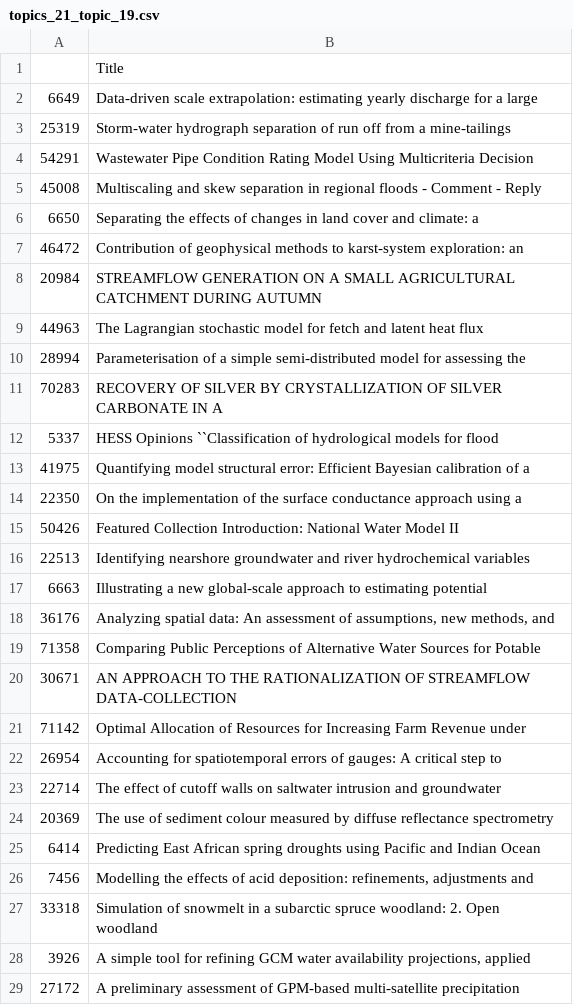
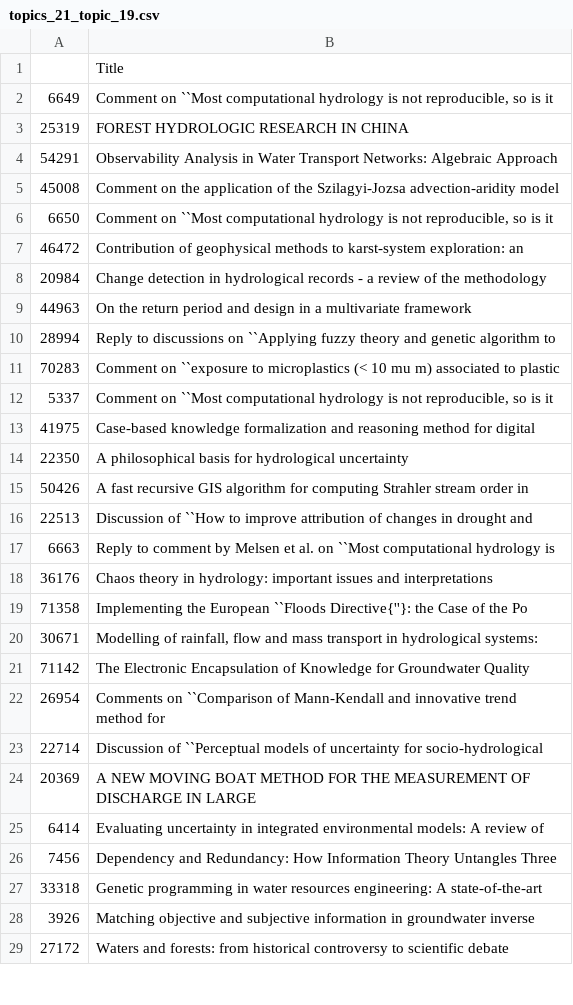
Before and after one commit to mashrekur/topic_modeling_hydrology, a CSV file: investigate_topics/topics_21_topic_19.csv, drawn as a sheet; only a part is shown; the diff covers the shown part only.

```diff
--- a/investigate_topics/topics_21_topic_19.csv
+++ b/investigate_topics/topics_21_topic_19.csv
@@ -1,55 +1,50 @@
 ,Title
-6649,"Data-driven scale extrapolation: estimating yearly discharge for a large
-"
-25319,"Storm-water hydrograph separation of run off from a mine-tailings
-"
-54291,"Wastewater Pipe Condition Rating Model Using Multicriteria Decision
-"
-45008,Multiscaling and skew separation in regional floods - Comment - Reply
-6650,"Separating the effects of changes in land cover and climate: a
-"
+6649,"Comment on ``Most computational hydrology is not reproducible, so is it
+"
+25319,FOREST HYDROLOGIC RESEARCH IN CHINA
+54291,Observability Analysis in Water Transport Networks: Algebraic Approach
+45008,"Comment on the application of the Szilagyi-Jozsa advection-aridity model
+"
+6650,"Comment on ``Most computational hydrology is not reproducible, so is it
+"
 46472,"Contribution of geophysical methods to karst-system exploration: an
 "
-20984,"STREAMFLOW GENERATION ON A SMALL AGRICULTURAL CATCHMENT DURING AUTUMN
-"
-44963,"The Lagrangian stochastic model for fetch and latent heat flux
-"
-28994,"Parameterisation of a simple semi-distributed model for assessing the
-"
-70283,"RECOVERY OF SILVER BY CRYSTALLIZATION OF SILVER CARBONATE IN A
-"
-5337,"HESS Opinions ``Classification of hydrological models for flood
-"
-41975,"Quantifying model structural error: Efficient Bayesian calibration of a
-"
-22350,"On the implementation of the surface conductance approach using a
-"
-50426,Featured Collection Introduction: National Water Model II
-22513,"Identifying nearshore groundwater and river hydrochemical variables
-"
-6663,"Illustrating a new global-scale approach to estimating potential
-"
-36176,"Analyzing spatial data: An assessment of assumptions, new methods, and
-"
-71358,"Comparing Public Perceptions of Alternative Water Sources for Potable
-"
-30671,"AN APPROACH TO THE RATIONALIZATION OF STREAMFLOW DATA-COLLECTION
-"
-71142,"Optimal Allocation of Resources for Increasing Farm Revenue under
-"
-26954,"Accounting for spatiotemporal errors of gauges: A critical step to
-"
-22714,"The effect of cutoff walls on saltwater intrusion and groundwater
-"
-20369,"The use of sediment colour measured by diffuse reflectance spectrometry
-"
-6414,"Predicting East African spring droughts using Pacific and Indian Ocean
-"
-7456,"Modelling the effects of acid deposition: refinements, adjustments and
-"
-33318,"Simulation of snowmelt in a subarctic spruce woodland: 2. Open woodland
-"
-3926,"A simple tool for refining GCM water availability projections, applied
-"
-27172,"A preliminary assessment of GPM-based multi-satellite precipitation
-"
+20984,Change detection in hydrological records - a review of the methodology
+44963,On the return period and design in a multivariate framework
+28994,"Reply to discussions on ``Applying fuzzy theory and genetic algorithm to
+"
+70283,"Comment on ``exposure to microplastics (< 10 mu m) associated to plastic
+"
+5337,"Comment on ``Most computational hydrology is not reproducible, so is it
+"
+41975,"Case-based knowledge formalization and reasoning method for digital
+"
+22350,A philosophical basis for hydrological uncertainty
+50426,"A fast recursive GIS algorithm for computing Strahler stream order in
+"
+22513,"Discussion of ``How to improve attribution of changes in drought and
+"
+6663,"Reply to comment by Melsen et al. on ``Most computational hydrology is
+"
+36176,Chaos theory in hydrology: important issues and interpretations
+71358,"Implementing the European ``Floods Directive{''}: the Case of the Po
+"
+30671,"Modelling of rainfall, flow and mass transport in hydrological systems:
+"
+71142,"The Electronic Encapsulation of Knowledge for Groundwater Quality
+"
+26954,"Comments on ``Comparison of Mann-Kendall and innovative trend method for
+"
+22714,"Discussion of ``Perceptual models of uncertainty for socio-hydrological
+"
+20369,"A NEW MOVING BOAT METHOD FOR THE MEASUREMENT OF DISCHARGE IN LARGE
+"
+6414,"Evaluating uncertainty in integrated environmental models: A review of
+"
+7456,"Dependency and Redundancy: How Information Theory Untangles Three
+"
+33318,"Genetic programming in water resources engineering: A state-of-the-art
+"
+3926,"Matching objective and subjective information in groundwater inverse
+"
+27172,Waters and forests: from historical controversy to scientific debate
```
Also changed, not shown: 70 edited cells elsewhere in this file, investigate_topics/topics_21_topic_13.csv, investigate_topics/topics_21_topic_15.csv, 25 other files.
